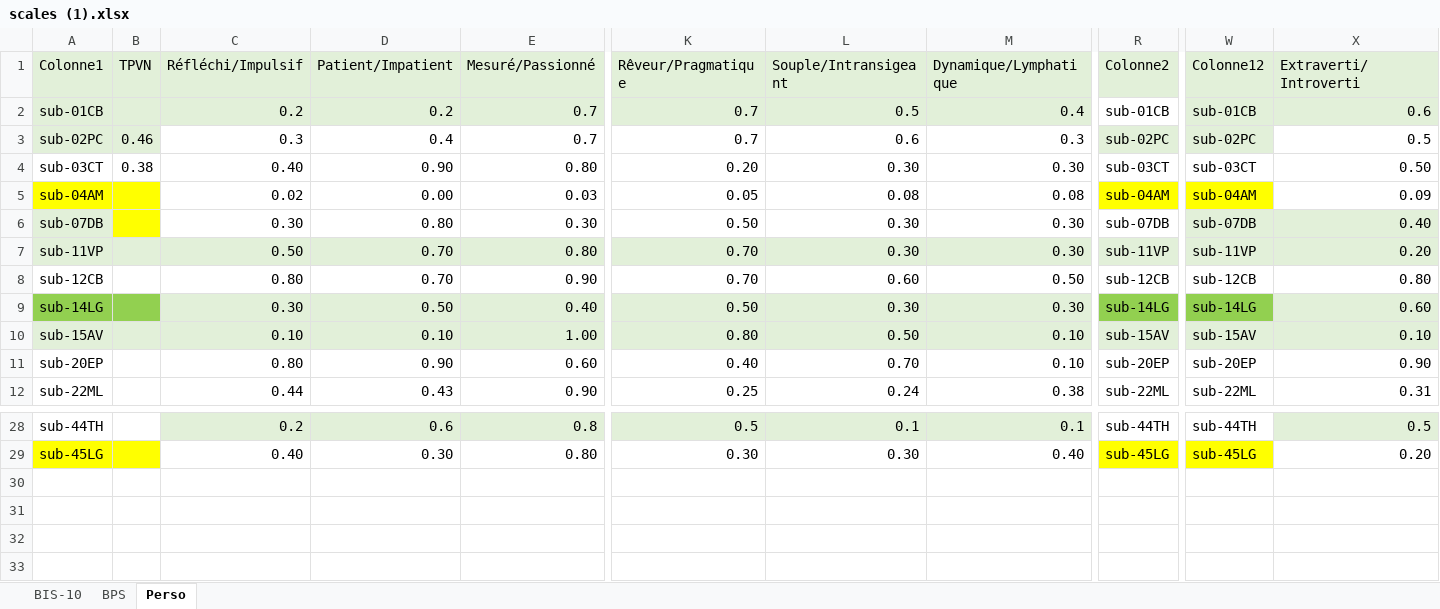
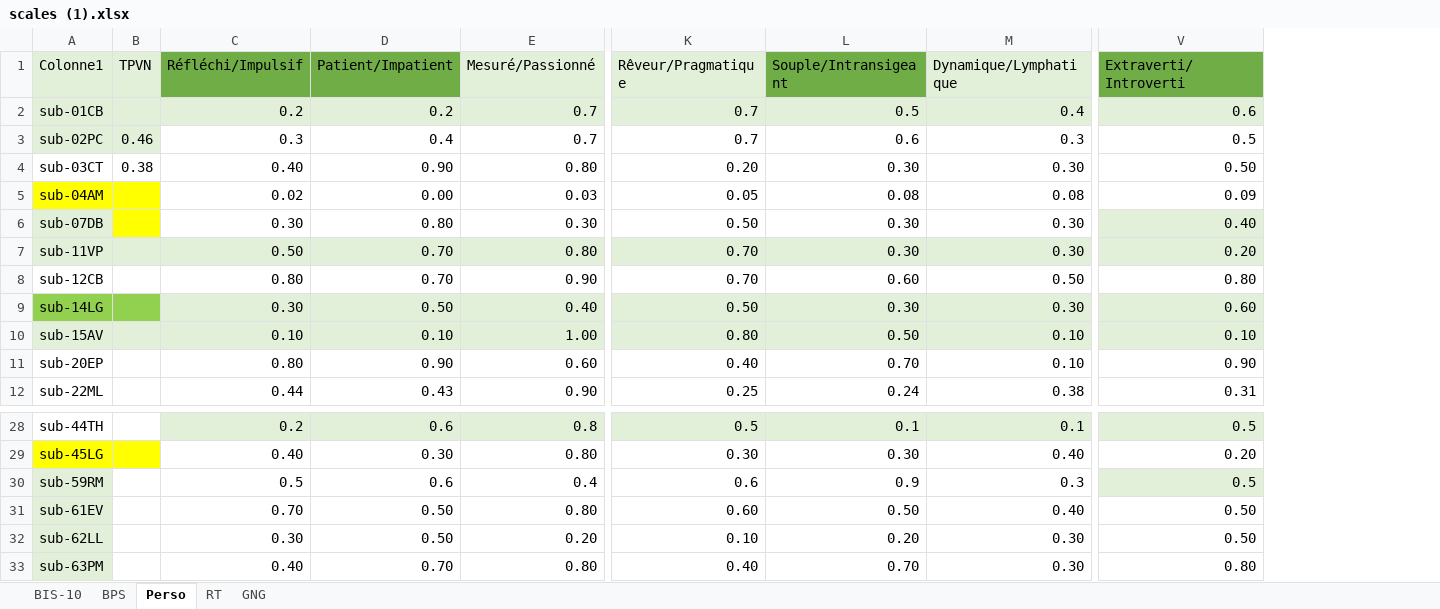
Before and after one commit to ArtyDy/psych, an Excel workbook: scales (1).xlsx, sheet Perso, drawn as a sheet; only a part is shown, gaps mark what is left out; values as stored, in another font and other column widths than the file's, no borders; charts and pictures and table styles not drawn; removed rows and columns are numbered as before the commit, all else as after; rows hold the shown columns only; the diff names each change by its address in the sheet, - before the commit and + after, or states it on an @@ line.

```diff
--- a/scales (1).xlsx (sheet Perso)
+++ b/scales (1).xlsx (sheet Perso)
+sheet tab: RT
+sheet tab: GNG
-column R (Colonne2), rows 2-12: sub-01CB | sub-02PC | sub-03CT | sub-04AM | sub-07DB | sub-11VP | sub-12CB | sub-14LG | sub-15AV | sub-20EP | sub-22ML; rows 28-29: sub-44TH | sub-45LG
-column W (Colonne12), rows 2-12: sub-01CB | sub-02PC | sub-03CT | sub-04AM | sub-07DB | sub-11VP | sub-12CB | sub-14LG | sub-15AV | sub-20EP | sub-22ML; rows 28-29: sub-44TH | sub-45LG
-C1:D1 fill: #E2F0D9
+C1:D1 fill: #70AD47
-L1 fill: #E2F0D9
+L1 fill: #70AD47
-V1 fill: #E2F0D9
+V1 fill: #70AD47
+row 30: sub-59RM |  | 0.5 | 0.6 | 0.4 | 0.6 | 0.9 | 0.3 | 0.5
+row 31: sub-61EV |  | 0.70 | 0.50 | 0.80 | 0.60 | 0.50 | 0.40 | 0.50
+row 32: sub-62LL |  | 0.30 | 0.50 | 0.20 | 0.10 | 0.20 | 0.30 | 0.50
+row 33: sub-63PM |  | 0.40 | 0.70 | 0.80 | 0.40 | 0.70 | 0.30 | 0.80
```
Also changed, not shown: sheet BPS, formulas that keep their value, charts or pictures, Questionnaires de personnalité0303 .xlsx, experience/sub-03CT/psych_RFT_COTE_sub-03CT.xlsx, 41 other files.
